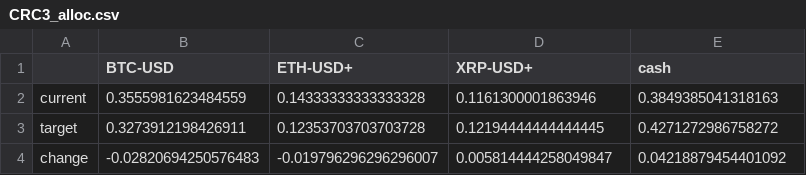
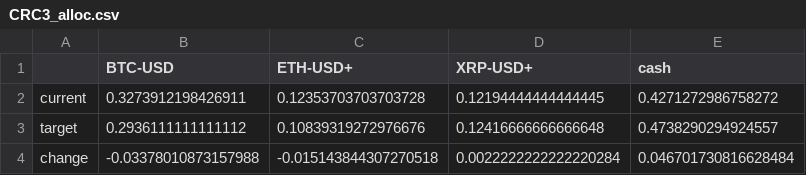
Before and after one commit to forever-am/cryptoriskcontrol-site, a CSV file: series/CRC3_alloc.csv, drawn as a sheet.

```diff
--- a/series/CRC3_alloc.csv
+++ b/series/CRC3_alloc.csv
@@ -1,4 +1,4 @@
 ,BTC-USD,ETH-USD+,XRP-USD+,cash
-current,0.3555981623484559,0.14333333333333328,0.1161300001863946,0.3849385041318163
-target,0.3273912198426911,0.12353703703703728,0.12194444444444445,0.4271272986758272
-change,-0.02820694250576483,-0.019796296296296007,0.005814444258049847,0.04218879454401092
+current,0.3273912198426911,0.12353703703703728,0.12194444444444445,0.4271272986758272
+target,0.2936111111111112,0.10839319272976676,0.12416666666666648,0.4738290294924557
+change,-0.03378010873157988,-0.015143844307270518,0.0022222222222220284,0.046701730816628484
```
Also changed, not shown: series/CRC3_monthly_ret.csv, series/CRC3_perf.csv, 3 other files.
